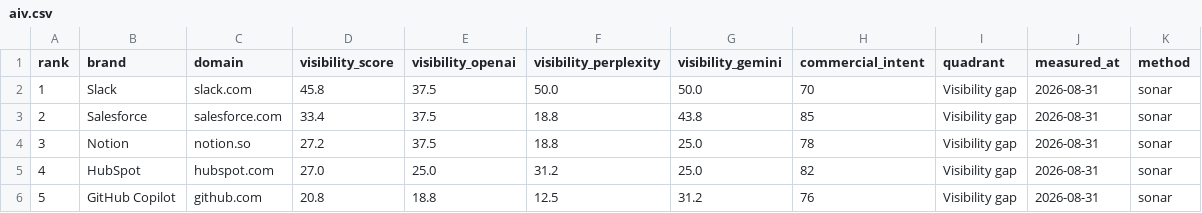
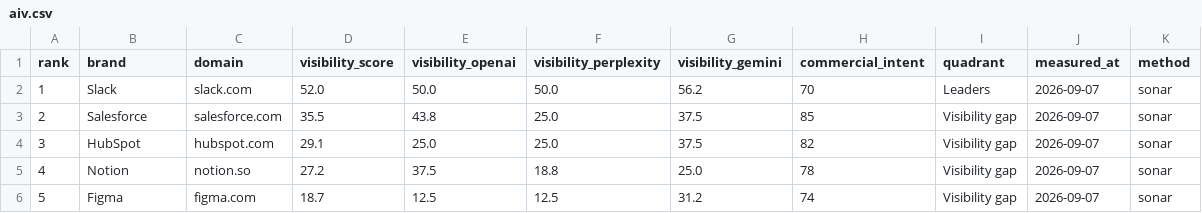
Before and after one commit to creanlab/ai-visibility-index, a CSV file: data/dabyte/aiv.csv, drawn as a sheet; only a part is shown; the diff covers the shown part only.

```diff
--- a/data/dabyte/aiv.csv
+++ b/data/dabyte/aiv.csv
@@ -1,6 +1,6 @@
 rank,brand,domain,visibility_score,visibility_openai,visibility_perplexity,visibility_gemini,commercial_intent,quadrant,measured_at,method
-1,Slack,slack.com,45.8,37.5,50.0,50.0,70,Visibility gap,2026-08-31,sonar
-2,Salesforce,salesforce.com,33.4,37.5,18.8,43.8,85,Visibility gap,2026-08-31,sonar
-3,Notion,notion.so,27.2,37.5,18.8,25.0,78,Visibility gap,2026-08-31,sonar
-4,HubSpot,hubspot.com,27.0,25.0,31.2,25.0,82,Visibility gap,2026-08-31,sonar
-5,GitHub Copilot,github.com,20.8,18.8,12.5,31.2,76,Visibility gap,2026-08-31,sonar
+1,Slack,slack.com,52.0,50.0,50.0,56.2,70,Leaders,2026-09-07,sonar
+2,Salesforce,salesforce.com,35.5,43.8,25.0,37.5,85,Visibility gap,2026-09-07,sonar
+3,HubSpot,hubspot.com,29.1,25.0,25.0,37.5,82,Visibility gap,2026-09-07,sonar
+4,Notion,notion.so,27.2,37.5,18.8,25.0,78,Visibility gap,2026-09-07,sonar
+5,Figma,figma.com,18.7,12.5,12.5,31.2,74,Visibility gap,2026-09-07,sonar
```
Also changed, not shown: 69 edited cells elsewhere in this file, 3 other files.
